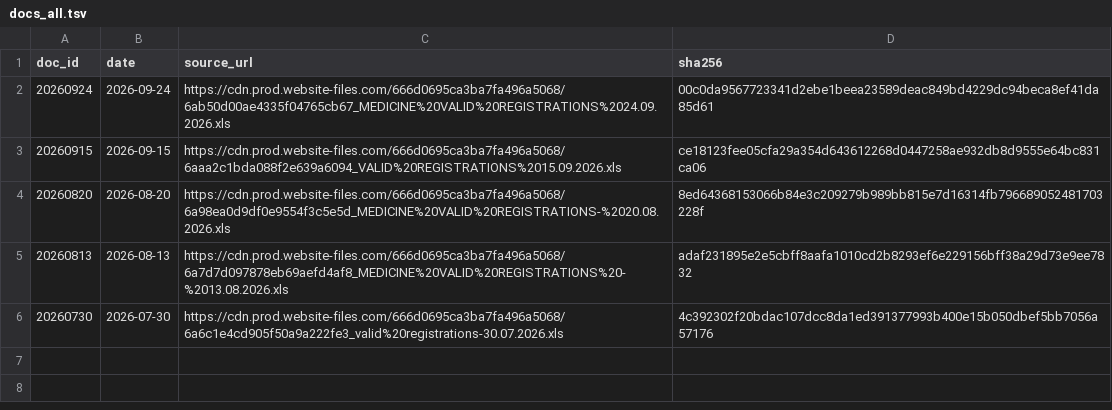
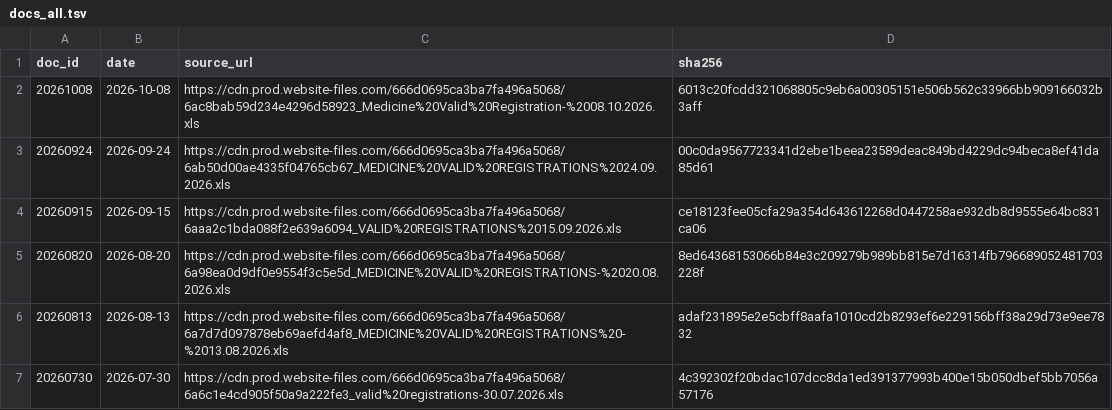
Before and after one commit to zr101/srilanka-data, a TSV file: data/nmra_registrations/docs_all.tsv, drawn as a sheet.

```diff
--- a/data/nmra_registrations/docs_all.tsv
+++ b/data/nmra_registrations/docs_all.tsv
@@ -1,2 +1,3 @@
 doc_id	date	source_url	sha256
+20261008	2026-10-08	https://cdn.prod.website-files.com/666d0695ca3ba7fa496a5068/6ac8bab59d234e4296d58923_Medicine%20Valid%20Registration-%2008.10.2026.xls	6013c20fcdd321068805c9eb6a00305151e506b562c33966bb909166032b3aff
 20260924	2026-09-24	https://cdn.prod.website-files.com/666d0695ca3ba7fa496a5068/6ab50d00ae4335f04765cb67_MEDICINE%20VALID%20REGISTRATIONS%2024.09.2026.xls	00c0da9567723341d2ebe1beea23589deac849bd4229dc94beca8ef41da85d61
```
Also changed, not shown: data/nmra_registrations/docs_last100.tsv, 6 other files.
